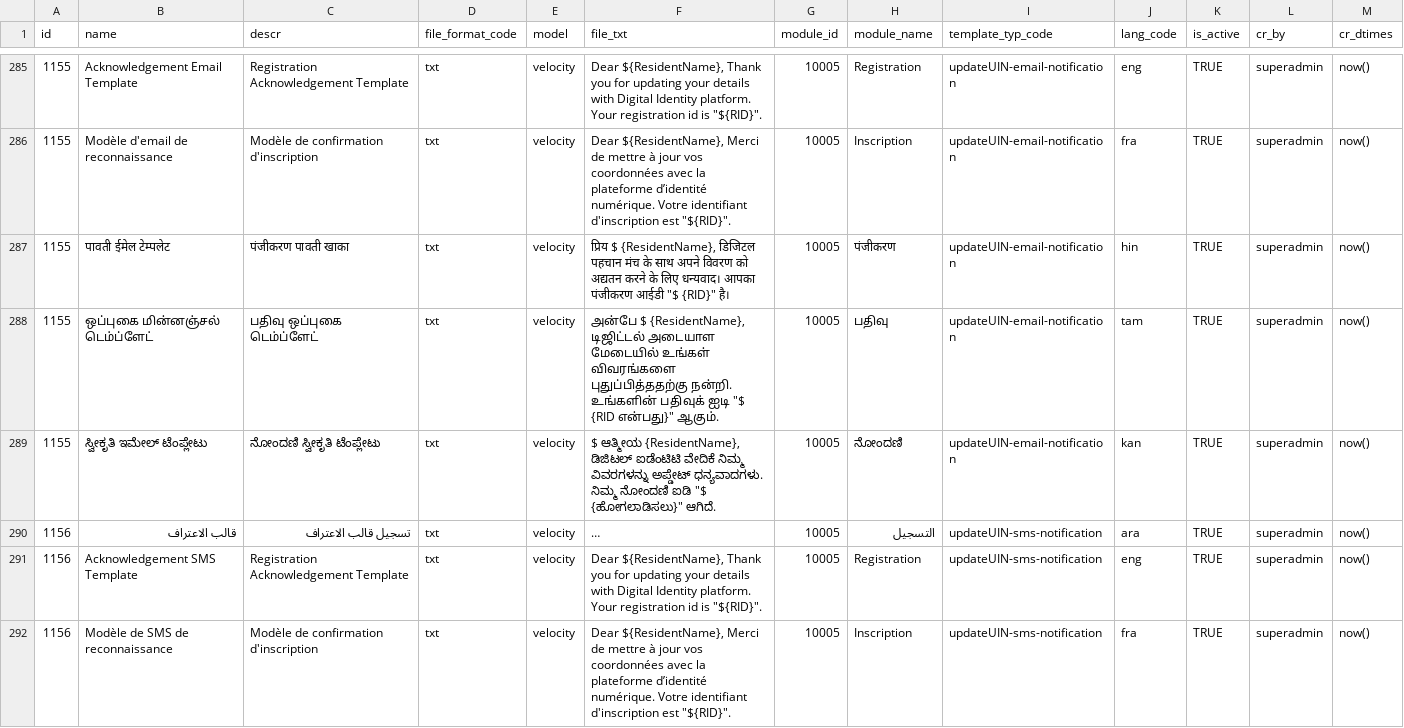
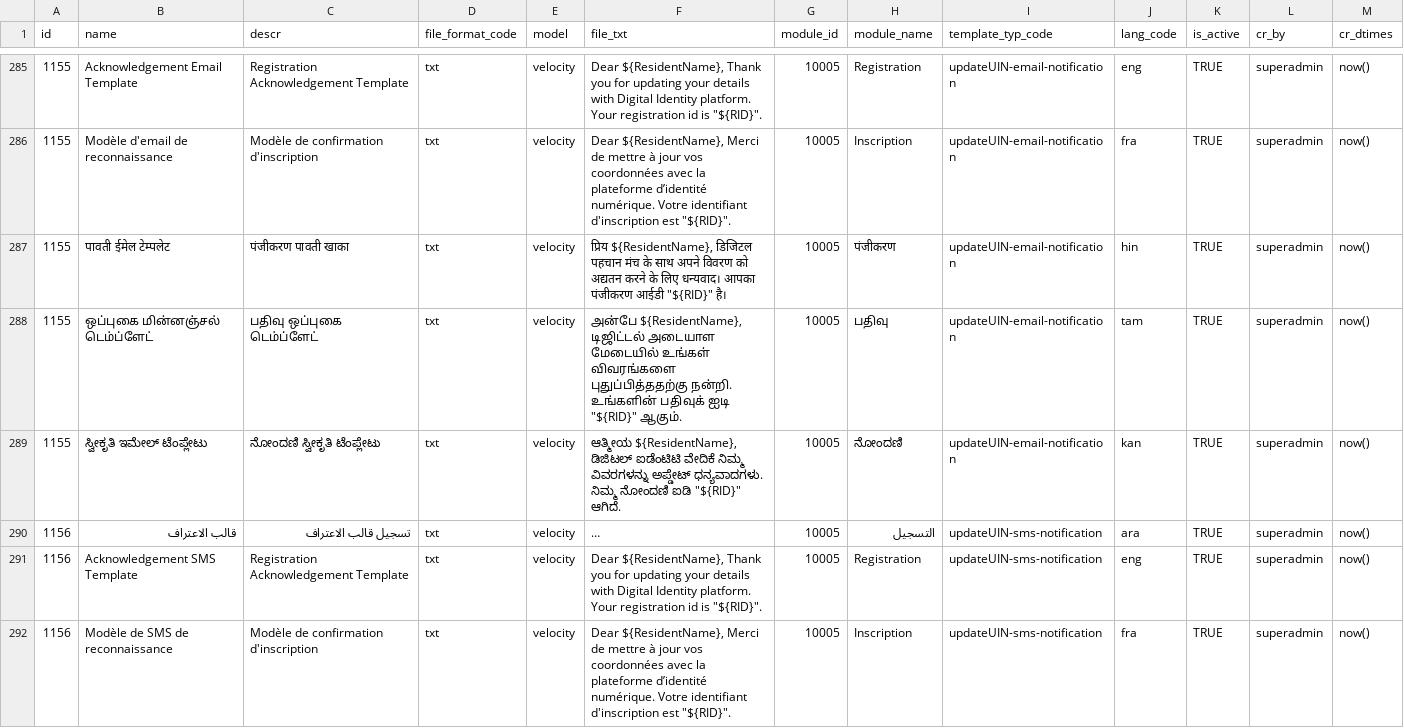
Before and after one commit to unraf-id/mosip-data, a CSV file: data-dml/mosip_master/dml/master-template.csv, drawn as a sheet; only a part is shown, gaps mark what is left out; long unchanged cells end in …; the diff covers the shown part only; the diff names each change by its address in the sheet, - before the commit and + after, or states it on an @@ line.

Commit message:
Fixed the templates for MOSIP-17822

```diff
--- a/data-dml/mosip_master/dml/master-template.csv
+++ b/data-dml/mosip_master/dml/master-template.csv
-F287 (file_txt): प्रिय $ {ResidentName}, डिजिटल पहचान मंच के साथ अपने विवरण को अद्यतन करने के लिए धन्यवाद। आपका पंजीकरण आईडी "$ {RID}" है।
+F287 (file_txt): प्रिय ${ResidentName}, डिजिटल पहचान मंच के साथ अपने विवरण को अद्यतन करने के लिए धन्यवाद। आपका पंजीकरण आईडी "${RID}" है।
-F288 (file_txt): அன்பே $ {ResidentName}, டிஜிட்டல் அடையாள மேடையில் உங்கள் விவரங்களை புதுப்பித்ததற்கு நன்றி. உங்களின் பதிவுக் ஐடி "$ {RID என்பது}" ஆகும்.
+F288 (file_txt): அன்பே ${ResidentName}, டிஜிட்டல் அடையாள மேடையில் உங்கள் விவரங்களை புதுப்பித்ததற்கு நன்றி. உங்களின் பதிவுக் ஐடி "${RID}" ஆகும்.
-F289 (file_txt): $ ಆತ್ಮೀಯ {ResidentName}, ಡಿಜಿಟಲ್ ಐಡೆಂಟಿಟಿ ವೇದಿಕೆ ನಿಮ್ಮ ವಿವರಗಳನ್ನು ಅಪ್ಡೇಟ್ ಧನ್ಯವಾದಗಳು. ನಿಮ್ಮ ನೋಂದಣಿ ಐಡಿ "$ {ಹೋಗಲಾಡಿಸಲು}" ಆಗಿದೆ.
+F289 (file_txt): ಆತ್ಮೀಯ ${ResidentName}, ಡಿಜಿಟಲ್ ಐಡೆಂಟಿಟಿ ವೇದಿಕೆ ನಿಮ್ಮ ವಿವರಗಳನ್ನು ಅಪ್ಡೇಟ್ ಧನ್ಯವಾದಗಳು. ನಿಮ್ಮ ನೋಂದಣಿ ಐಡಿ "${RID}" ಆಗಿದೆ.
```
Also changed, not shown: 16 edited cells elsewhere in this file.
